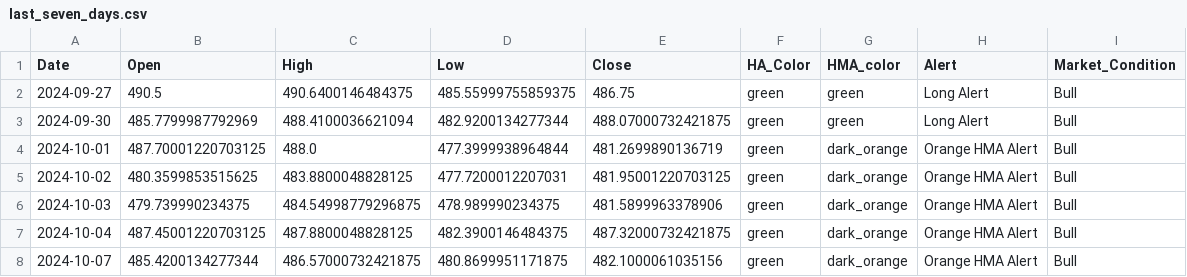
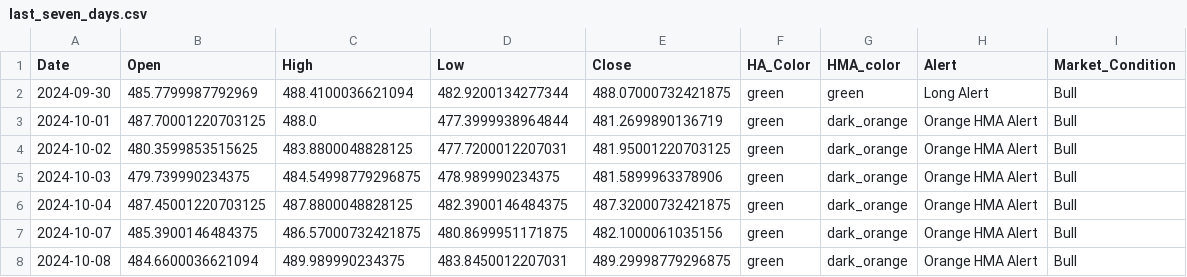
Before and after one commit to rbnyng/trend_alert_HA, a CSV file: last_seven_days.csv, drawn as a sheet.

```diff
--- a/last_seven_days.csv
+++ b/last_seven_days.csv
@@ -1,3 +1,2 @@
 Date,Open,High,Low,Close,HA_Color,HMA_color,Alert,Market_Condition
-2024-09-27,490.5,490.6400146484375,485.55999755859375,486.75,green,green,Long Alert,Bull
 2024-09-30,485.7799987792969,488.4100036621094,482.9200134277344,488.07000732421875,green,green,Long Alert,Bull
@@ -7,2 +6,3 @@ Date,Open,High,Low,Close,HA_Color,HMA_color,Alert,Market_Condition
 2024-10-04,487.45001220703125,487.8800048828125,482.3900146484375,487.32000732421875,green,dark_orange,Orange HMA Alert,Bull
-2024-10-07,485.4200134277344,486.57000732421875,480.8699951171875,482.1000061035156,green,dark_orange,Orange HMA Alert,Bull
+2024-10-07,485.3900146484375,486.57000732421875,480.8699951171875,482.1000061035156,green,dark_orange,Orange HMA Alert,Bull
+2024-10-08,484.6600036621094,489.989990234375,483.8450012207031,489.29998779296875,green,dark_orange,Orange HMA Alert,Bull
```
